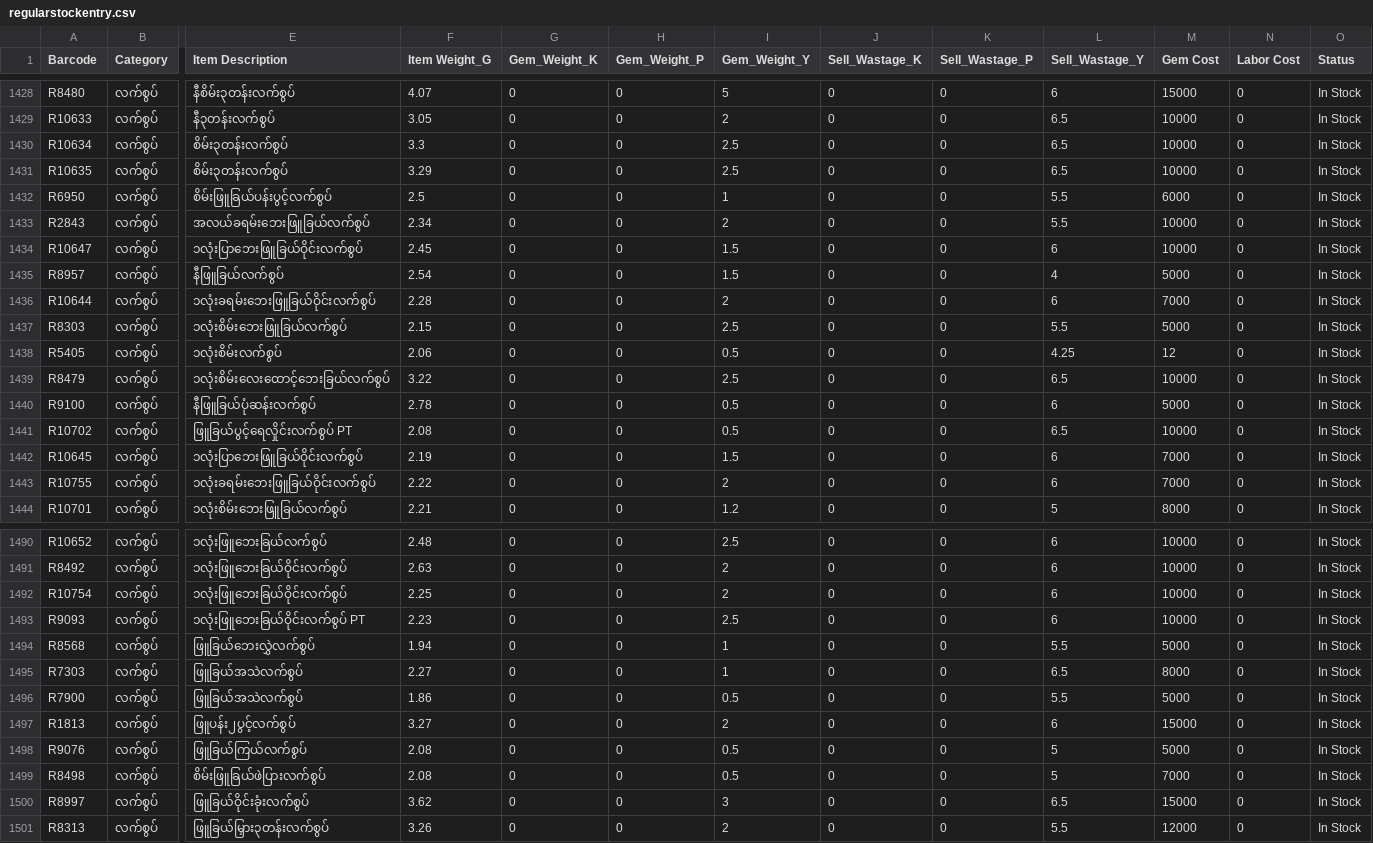
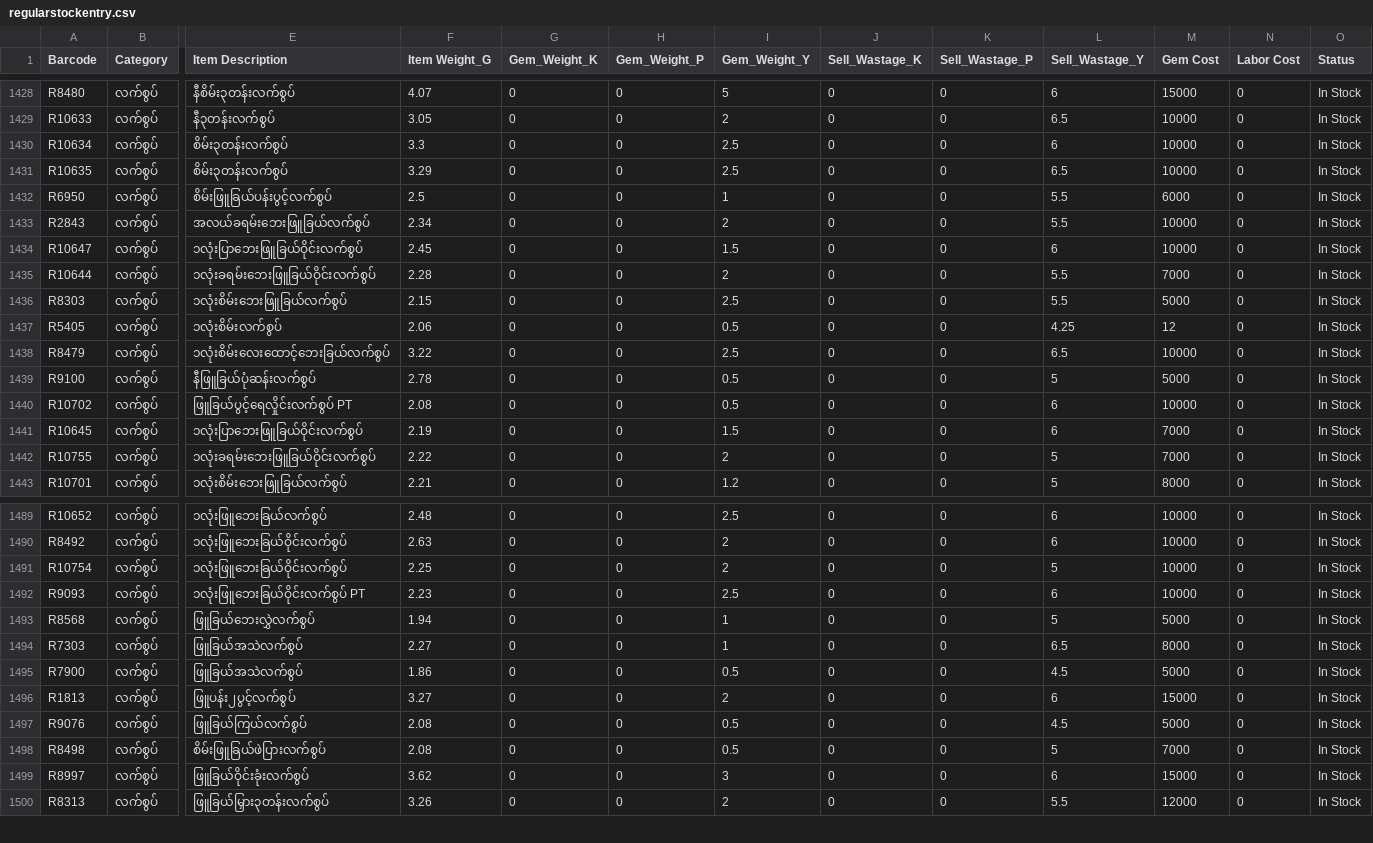
Before and after one commit to Eitaylay/tinyshwesayin, a CSV file: regularstockentry.csv, drawn as a sheet; only a part is shown, gaps mark what is left out; removed rows and columns are numbered as before the commit, all else as after; rows hold the shown columns only; the diff covers the shown part only; the diff names each change by its address in the sheet, - before the commit and + after, or states it on an @@ line.

Commit message:
Update regularstockentry.csv via uploader

```diff
--- a/regularstockentry.csv
+++ b/regularstockentry.csv
-L1430 (Sell_Wastage_Y): 6.5
+L1430 (Sell_Wastage_Y): 6
-row 1435: R8957 | လက်စွပ် | နီဖြူခြယ်လက်စွပ် | 2.54 | 0 | 0 | 1.5 | 0 | 0 | 4 | 5000 | 0 | In Stock
-L1435 (Sell_Wastage_Y): 6
+L1435 (Sell_Wastage_Y): 5.5
-L1439 (Sell_Wastage_Y): 6
+L1439 (Sell_Wastage_Y): 5
-L1440 (Sell_Wastage_Y): 6.5
+L1440 (Sell_Wastage_Y): 6
-L1442 (Sell_Wastage_Y): 6
+L1442 (Sell_Wastage_Y): 5
-L1491 (Sell_Wastage_Y): 6
+L1491 (Sell_Wastage_Y): 5
-L1493 (Sell_Wastage_Y): 5.5
+L1493 (Sell_Wastage_Y): 5
-L1495 (Sell_Wastage_Y): 5.5
+L1495 (Sell_Wastage_Y): 4.5
-L1497 (Sell_Wastage_Y): 5
+L1497 (Sell_Wastage_Y): 4.5
-L1499 (Sell_Wastage_Y): 6.5
+L1499 (Sell_Wastage_Y): 6
```
Also changed, not shown: 16 edited cells elsewhere in this file.
